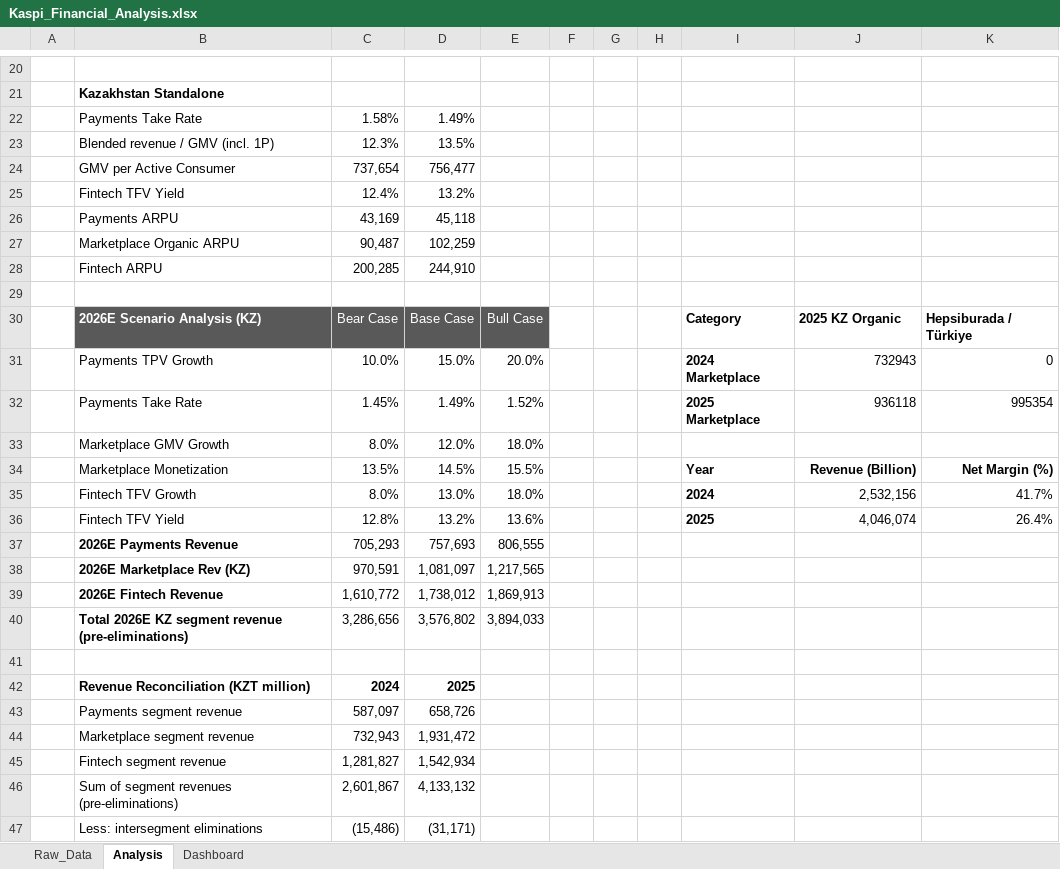
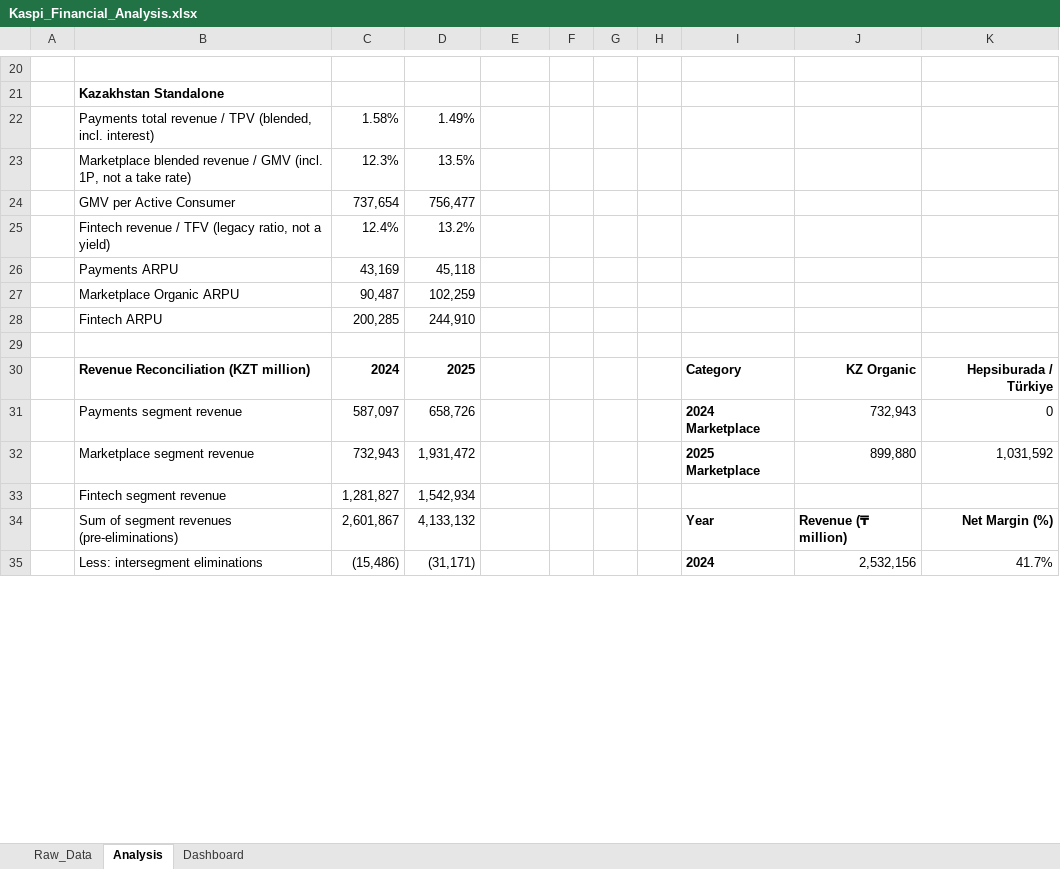
Before and after one commit to whosolzhas/kaspi-growth-simulator, an Excel workbook: Kaspi_Financial_Analysis.xlsx, sheet Analysis, drawn as a sheet; only a part is shown, gaps mark what is left out; values as stored, in another font and other column widths than the file's, no borders; removed rows and columns are numbered as before the commit, all else as after; the diff covers the shown part only; the diff names each change by its address in the sheet, - before the commit and + after, or states it on an @@ line.

```diff
--- a/Kaspi_Financial_Analysis.xlsx (sheet Analysis)
+++ b/Kaspi_Financial_Analysis.xlsx (sheet Analysis)
-B22: Payments Take Rate
+B22: Payments total revenue / TPV (blended, incl. interest)
-B23: Blended revenue / GMV (incl. 1P)
+B23: Marketplace blended revenue / GMV (incl. 1P, not a take rate)
-B25: Fintech TFV Yield
+B25: Fintech revenue / TFV (legacy ratio, not a yield)
-row 30:  | 2026E Scenario Analysis (KZ) | Bear Case | Base Case | Bull Case |  |  |  | Category | 2025 KZ Organic | Hepsiburada / Türkiye
-row 31:  | Payments TPV Growth | 10.0% | 15.0% | 20.0% |  |  |  | 2024 Marketplace | 732943 | 0
-row 32:  | Payments Take Rate | 1.45% | 1.49% | 1.52% |  |  |  | 2025 Marketplace | 936118 | 995354
-row 33:  | Marketplace GMV Growth | 8.0% | 12.0% | 18.0%
-row 34:  | Marketplace Monetization | 13.5% | 14.5% | 15.5% |  |  |  | Year | Revenue (Billion) | Net Margin (%)
-row 35:  | Fintech TFV Growth | 8.0% | 13.0% | 18.0% |  |  |  | 2024 | 2,532,156 | 41.7%
-row 36:  | Fintech TFV Yield | 12.8% | 13.2% | 13.6% |  |  |  | 2025 | 4,046,074 | 26.4%
-row 37:  | 2026E Payments Revenue | 705,293 | 757,693 | 806,555
-row 38:  | 2026E Marketplace Rev (KZ) | 970,591 | 1,081,097 | 1,217,565
-row 39:  | 2026E Fintech Revenue | 1,610,772 | 1,738,012 | 1,869,913
-row 40:  | Total 2026E KZ segment revenue (pre-eliminations) | 3,286,656 | 3,576,802 | 3,894,033
-row 41: (empty)
-I30: (empty)
+I30: Category
-J30: (empty)
+J30: KZ Organic
-K30: (empty)
+K30: Hepsiburada / Türkiye
-I31: (empty)
+I31: 2024 Marketplace
-J31: (empty)
+J31: 732,943
-K31: (empty)
+K31: 0
-I32: (empty)
+I32: 2025 Marketplace
-J32: (empty)
+J32: 899,880
-K32: (empty)
+K32: 1,031,592
-I34: (empty)
+I34: Year
-J34: (empty)
+J34: Revenue (₸ million)
-K34: (empty)
+K34: Net Margin (%)
-I35: (empty)
+I35: 2024
-J35: (empty)
+J35: 2,532,156
-K35: (empty)
+K35: 41.7%
```
Also changed, not shown: 11 added rows, 14 removed rows, 48 edited cells and cell formats elsewhere in this sheet, sheet Raw_Data, formulas that keep their value, charts or pictures, 1 other file.
